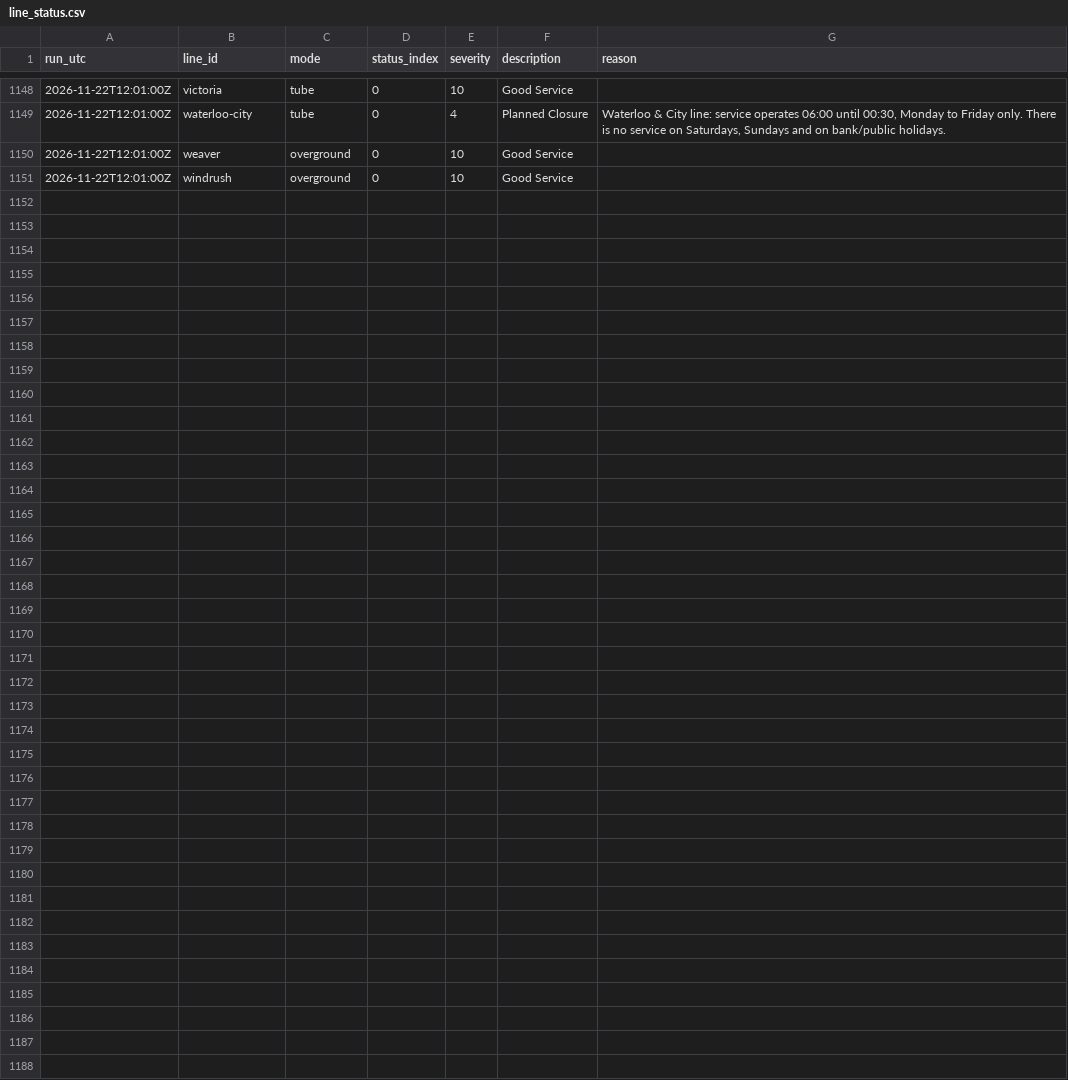
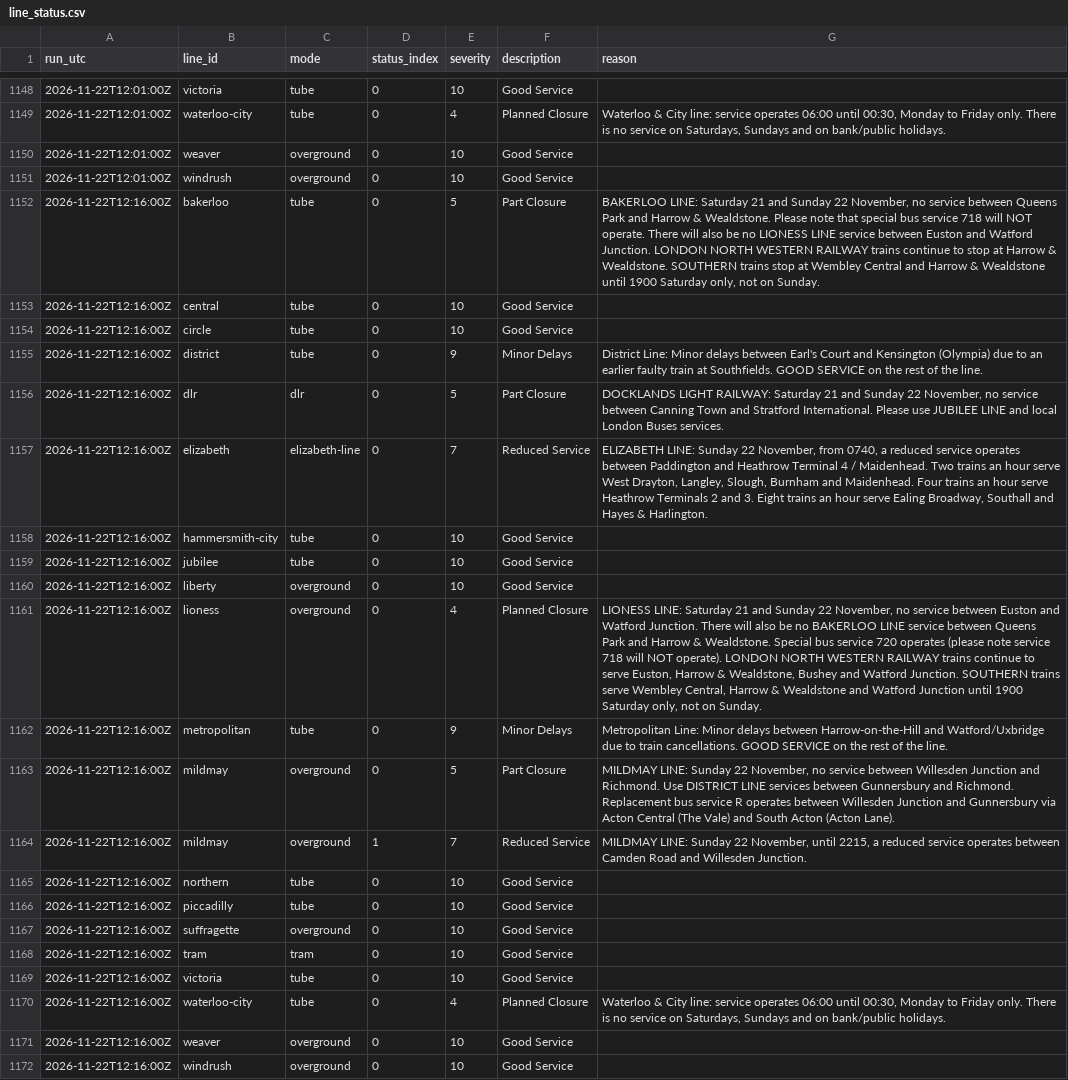
Before and after one commit to IbrahimJahwari/IbrahimJahwari.github.io, a CSV file: raw/2026-11-22/line_status.csv, drawn as a sheet; only a part is shown, gaps mark what is left out; the diff names each change by its address in the sheet, - before the commit and + after, or states it on an @@ line.

```diff
--- a/raw/2026-11-22/line_status.csv
+++ b/raw/2026-11-22/line_status.csv
+row 1152: 2026-11-22T12:16:00Z | bakerloo | tube | 0 | 5 | Part Closure | BAKERLOO LINE: Saturday 21 and Sunday 22 November, no service between Queens Park and Harrow & Wealdstone. Please note that special bus service 718 will NOT operate. There will also be no LIONESS LINE service between Euston and Watford Junction. LONDON NORTH WESTERN RAILWAY trains continue to stop at Harrow & Wealdstone. SOUTHERN trains stop at Wembley Central and Harrow & Wealdstone until 1900 Saturday only, not on Sunday.
+row 1153: 2026-11-22T12:16:00Z | central | tube | 0 | 10 | Good Service
+row 1154: 2026-11-22T12:16:00Z | circle | tube | 0 | 10 | Good Service
+row 1155: 2026-11-22T12:16:00Z | district | tube | 0 | 9 | Minor Delays | District Line: Minor delays between Earl's Court and Kensington (Olympia) due to an earlier faulty train at Southfields. GOOD SERVICE on the rest of the line.
+row 1156: 2026-11-22T12:16:00Z | dlr | dlr | 0 | 5 | Part Closure | DOCKLANDS LIGHT RAILWAY: Saturday 21 and Sunday 22 November, no service between Canning Town and Stratford International. Please use JUBILEE LINE and local London Buses services.
+row 1157: 2026-11-22T12:16:00Z | elizabeth | elizabeth-line | 0 | 7 | Reduced Service | ELIZABETH LINE: Sunday 22 November, from 0740, a reduced service operates between Paddington and Heathrow Terminal 4 / Maidenhead. Two trains an hour serve West Drayton, Langley, Slough, Burnham and Maidenhead. Four trains an hour serve Heathrow Terminals 2 and 3. Eight trains an hour serve Ealing Broadway, Southall and Hayes & Harlington.
+row 1158: 2026-11-22T12:16:00Z | hammersmith-city | tube | 0 | 10 | Good Service
+row 1159: 2026-11-22T12:16:00Z | jubilee | tube | 0 | 10 | Good Service
+row 1160: 2026-11-22T12:16:00Z | liberty | overground | 0 | 10 | Good Service
+row 1161: 2026-11-22T12:16:00Z | lioness | overground | 0 | 4 | Planned Closure | LIONESS LINE: Saturday 21 and Sunday 22 November, no service between Euston and Watford Junction. There will also be no BAKERLOO LINE service between Queens Park and Harrow & Wealdstone. Special bus service 720 operates (please note service 718 will NOT operate). LONDON NORTH WESTERN RAILWAY trains continue to serve Euston, Harrow & Wealdstone, Bushey and Watford Junction. SOUTHERN trains serve Wembley Central, Harrow & Wealdstone and Watford Junction until 1900 Saturday only, not on Sunday.
+row 1162: 2026-11-22T12:16:00Z | metropolitan | tube | 0 | 9 | Minor Delays | Metropolitan Line: Minor delays between Harrow-on-the-Hill and Watford/Uxbridge due to train cancellations. GOOD SERVICE on the rest of the line.
+row 1163: 2026-11-22T12:16:00Z | mildmay | overground | 0 | 5 | Part Closure | MILDMAY LINE: Sunday 22 November, no service between Willesden Junction and Richmond. Use DISTRICT LINE services between Gunnersbury and Richmond. Replacement bus service R operates between Willesden Junction and Gunnersbury via Acton Central (The Vale) and South Acton (Acton Lane).
+row 1164: 2026-11-22T12:16:00Z | mildmay | overground | 1 | 7 | Reduced Service | MILDMAY LINE: Sunday 22 November, until 2215, a reduced service operates between Camden Road and Willesden Junction.
+row 1165: 2026-11-22T12:16:00Z | northern | tube | 0 | 10 | Good Service
+row 1166: 2026-11-22T12:16:00Z | piccadilly | tube | 0 | 10 | Good Service
+row 1167: 2026-11-22T12:16:00Z | suffragette | overground | 0 | 10 | Good Service
+row 1168: 2026-11-22T12:16:00Z | tram | tram | 0 | 10 | Good Service
+row 1169: 2026-11-22T12:16:00Z | victoria | tube | 0 | 10 | Good Service
+row 1170: 2026-11-22T12:16:00Z | waterloo-city | tube | 0 | 4 | Planned Closure | Waterloo & City line: service operates 06:00 until 00:30, Monday to Friday only. There is no service on Saturdays, Sundays and on bank/public holidays.
+row 1171: 2026-11-22T12:16:00Z | weaver | overground | 0 | 10 | Good Service
+row 1172: 2026-11-22T12:16:00Z | windrush | overground | 0 | 10 | Good Service
```
Also changed, not shown: raw/2026-11-22/collection_log.csv, raw/2026-11-22/line_supply.csv, 6 other files.
